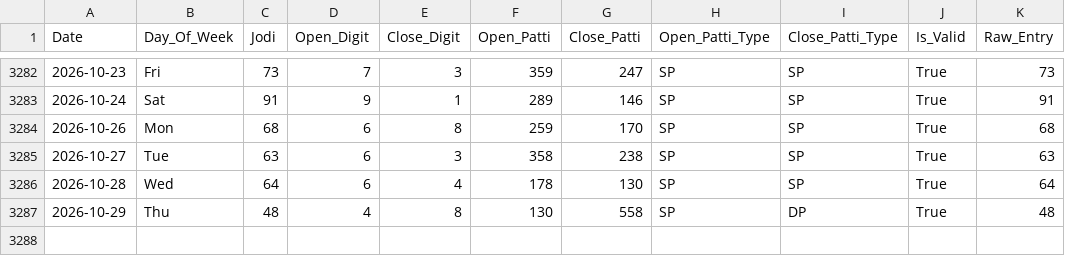
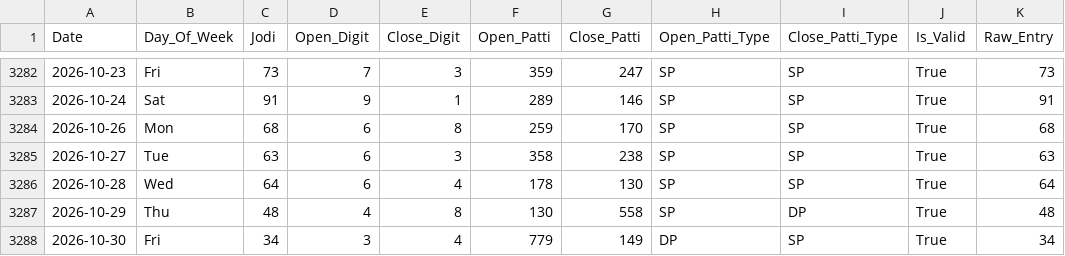
Before and after one commit to zevbuild/zevbuild, a CSV file: tools/matka/kalyan_4_35_to_6_35/kalyan_historical_data.csv, drawn as a sheet; only a part is shown, gaps mark what is left out; the diff names each change by its address in the sheet, - before the commit and + after, or states it on an @@ line.

```diff
--- a/tools/matka/kalyan_4_35_to_6_35/kalyan_historical_data.csv
+++ b/tools/matka/kalyan_4_35_to_6_35/kalyan_historical_data.csv
+row 3288: 2026-10-30 | Fri | 34 | 3 | 4 | 779 | 149 | DP | SP | True | 34
```
Also changed, not shown: tools/matka/kalyan_historical_data.csv, 10 other files.
